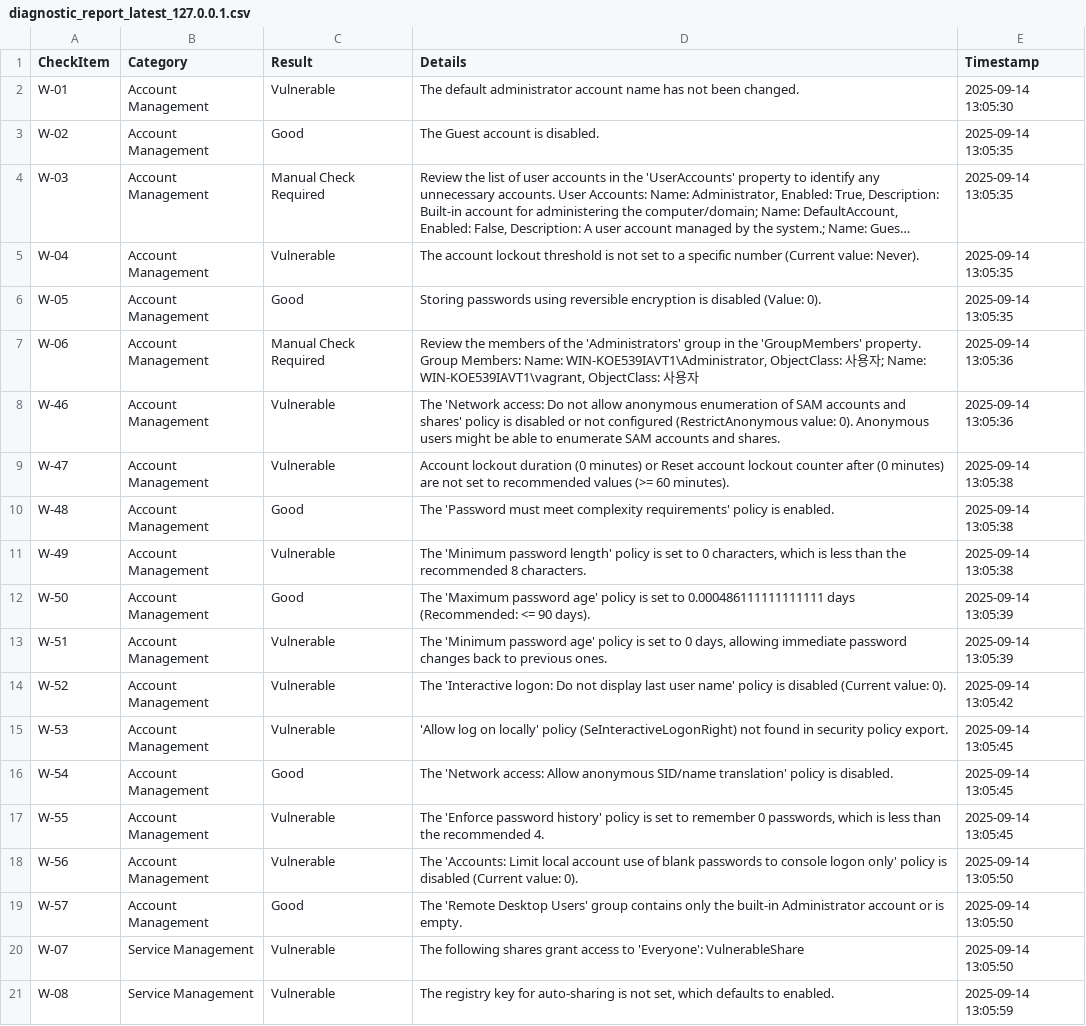
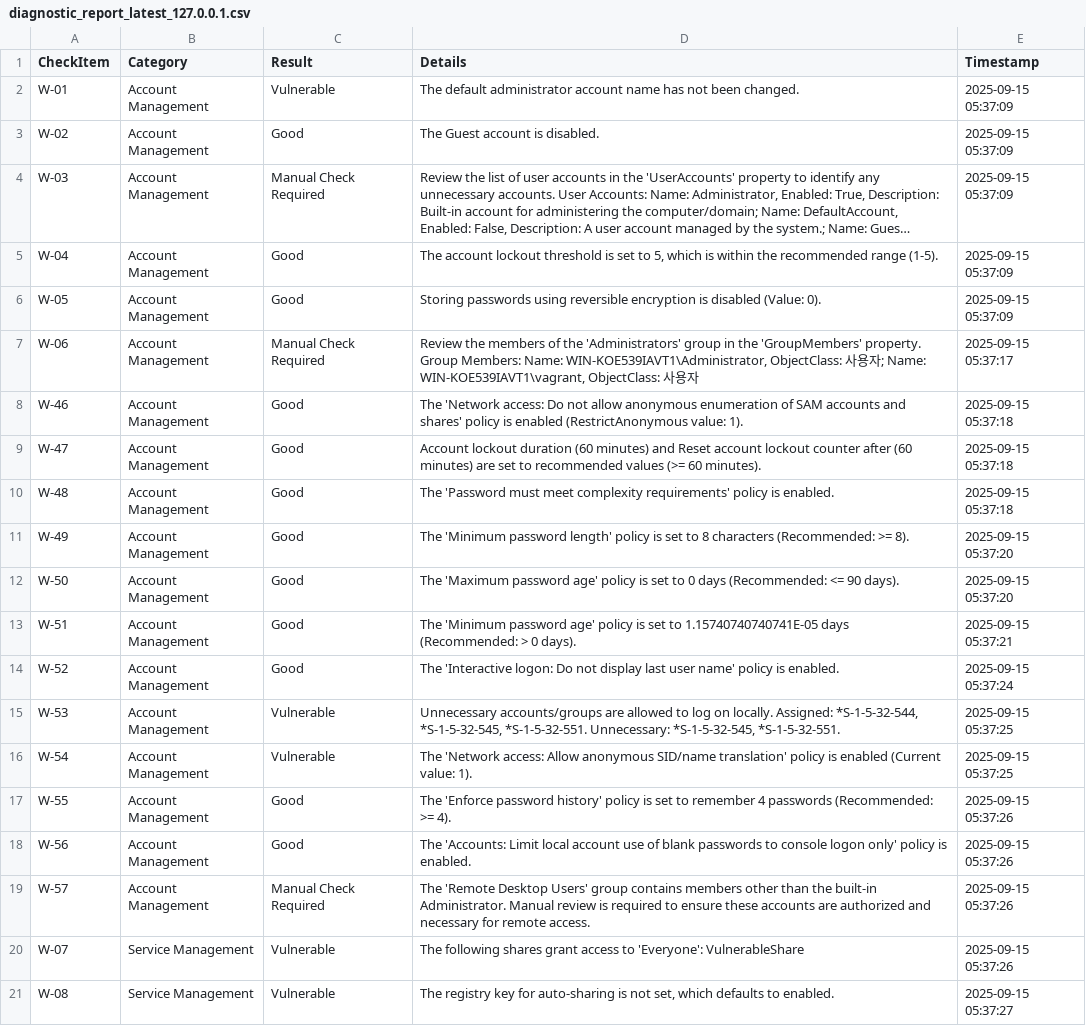
Before and after one commit to gasbugs/Win-KICS-Checker, a CSV file: reports/diagnostic_report_latest_127.0.0.1.csv, drawn as a sheet; only a part is shown; long unchanged cells end in …; the diff covers the shown part only; the diff names each change by its address in the sheet, - before the commit and + after, or states it on an @@ line.

Commit message:
feat: Update diagnostic scripts and PLAN.md
Updated various diagnostic scripts (W-38, W-40, W-44, W-46, W-47, W-50, W-52, W-53) based on user feedback and clarified policy checks.
- W-38: Changed to direct registry check for screensaver settings.
- W-40: Restored detailed user rights assignment check for remote shutdown privilege.
- W-44: Switched to `allocateDASD` registry value check for removable media.
- W-46: Ensured correct check for anonymous SAM enumeration policy.
- W-47: Adjusted lockout duration and reset counter checks to use minutes directly.
- W-50: Modified password age check to use days directly.
- W-52: Ensured correct check for last user name display policy.
- W-53: Ensured correct check for local logon policy.
- Added BitLocker feature installation to `install_features.ps1`.
- Updated `PLAN.md` with a summary of these changes.
- Updated diagnostic report files.

```diff
--- a/reports/diagnostic_report_latest_127.0.0.1.csv
+++ b/reports/diagnostic_report_latest_127.0.0.1.csv
-E2 (Timestamp): 2025-09-14 13:05:30
+E2 (Timestamp): 2025-09-15 05:37:09
-E3:E6 (Timestamp): 2025-09-14 13:05:35
+E3:E6 (Timestamp): 2025-09-15 05:37:09
-C5 (Result): Vulnerable
+C5 (Result): Good
-D5 (Details): …threshold is not set to a specific number (Current value: Never).
+D5 (Details): …threshold is set to 5, which is within the recommended range (1-5).
-E7 (Timestamp): 2025-09-14 13:05:36
+E7 (Timestamp): 2025-09-15 05:37:17
-C8:C9 (Result): Vulnerable
+C8:C9 (Result): Good
-D8 (Details): …policy is disabled or not configured (RestrictAnonymous value: 0). Anonymous users might be able to enumerate SAM accounts and shares.
+D8 (Details): …policy is enabled (RestrictAnonymous value: 1).
-E8 (Timestamp): 2025-09-14 13:05:36
+E8 (Timestamp): 2025-09-15 05:37:18
-D9 (Details): …lockout duration (0 minutes) or Reset account lockout counter after (0 minutes) are not set to…
+D9 (Details): …lockout duration (60 minutes) and Reset account lockout counter after (60 minutes) are set to…
-E9:E10 (Timestamp): 2025-09-14 13:05:38
+E9:E10 (Timestamp): 2025-09-15 05:37:18
-C11 (Result): Vulnerable
+C11 (Result): Good
-D11 (Details): …set to 0 characters, which is less than the recommended 8 characters.
+D11 (Details): …set to 8 characters (Recommended: >= 8).
-E11 (Timestamp): 2025-09-14 13:05:38
+E11 (Timestamp): 2025-09-15 05:37:20
-D12 (Details): …set to 0.000486111111111111 days (Recommended:…
+D12 (Details): …set to 0 days (Recommended:…
-E12 (Timestamp): 2025-09-14 13:05:39
+E12 (Timestamp): 2025-09-15 05:37:20
-C13:C14 (Result): Vulnerable
+C13:C14 (Result): Good
-D13 (Details): …set to 0 days, allowing immediate password changes back to previous ones.
+D13 (Details): …set to 1.15740740740741E-05 days (Recommended: > 0 days).
-E13 (Timestamp): 2025-09-14 13:05:39
+E13 (Timestamp): 2025-09-15 05:37:21
-D14 (Details): …policy is disabled (Current value: 0).
+D14 (Details): …policy is enabled.
-E14 (Timestamp): 2025-09-14 13:05:42
+E14 (Timestamp): 2025-09-15 05:37:24
-D15 (Details): 'Allow log on locally' policy (SeInteractiveLogonRight) not found in security policy export.
+D15 (Details): Unnecessary accounts/groups are allowed to log on locally. Assigned: *S-1-5-32-544, *S-1-5-32-545, *S-1-5-32-551. Unnecessary: *S-1-5-32-545, *S-1-5-32-551.
-E15:E16 (Timestamp): 2025-09-14 13:05:45
+E15:E16 (Timestamp): 2025-09-15 05:37:25
-C16 (Result): Good
+C16 (Result): Vulnerable
-D16 (Details): …policy is disabled.
+D16 (Details): …policy is enabled (Current value: 1).
-C17:C18 (Result): Vulnerable
+C17:C18 (Result): Good
-D17 (Details): …to remember 0 passwords, which is less than the recommended 4.
+D17 (Details): …to remember 4 passwords (Recommended: >= 4).
-E17 (Timestamp): 2025-09-14 13:05:45
+E17 (Timestamp): 2025-09-15 05:37:26
-D18 (Details): …policy is disabled (Current value: 0).
+D18 (Details): …policy is enabled.
-E18:E20 (Timestamp): 2025-09-14 13:05:50
+E18:E20 (Timestamp): 2025-09-15 05:37:26
-C19 (Result): Good
+C19 (Result): Manual Check Required
-D19 (Details): …group contains only the built-in Administrator account or is empty.
+D19 (Details): …group contains members other than the built-in Administrator. Manual review is required to ensure these accounts are authorized and necessary for remote access.
-E21 (Timestamp): 2025-09-14 13:05:59
+E21 (Timestamp): 2025-09-15 05:37:27
```
Also changed, not shown: 71 edited cells elsewhere in this file, 30 other files.
